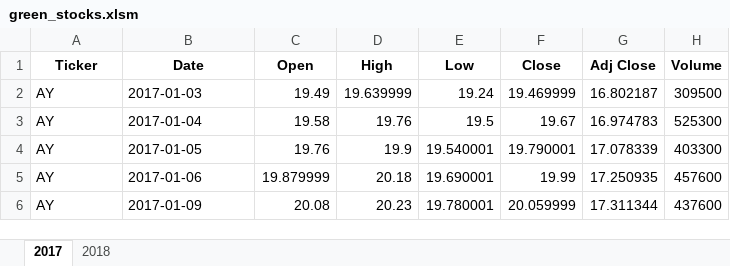
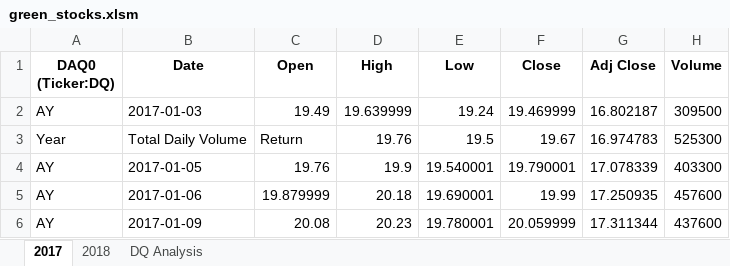
Before and after one commit to NikiNoel/Stock_Analysis, an Excel workbook: green_stocks.xlsm, sheet 2017, drawn as a sheet; only a part is shown; values as stored, in another font and other column widths than the file's, no borders; the diff names each change by its address in the sheet, - before the commit and + after, or states it on an @@ line.

Commit message:
DQ Analysis
Updated excel sheet with macros for DQ analyis

```diff
--- a/green_stocks.xlsm (sheet 2017)
+++ b/green_stocks.xlsm (sheet 2017)
+sheet tab: DQ Analysis
-A1: Ticker
+A1: DAQ0 (Ticker:DQ)
-A3 (DAQ0 (Ticker:DQ)): AY
+A3 (DAQ0 (Ticker:DQ)): Year
-B3 (Date): 2017-01-04
+B3 (Date): Total Daily Volume
-C3 (Open): 19.58
+C3 (Open): Return
```
